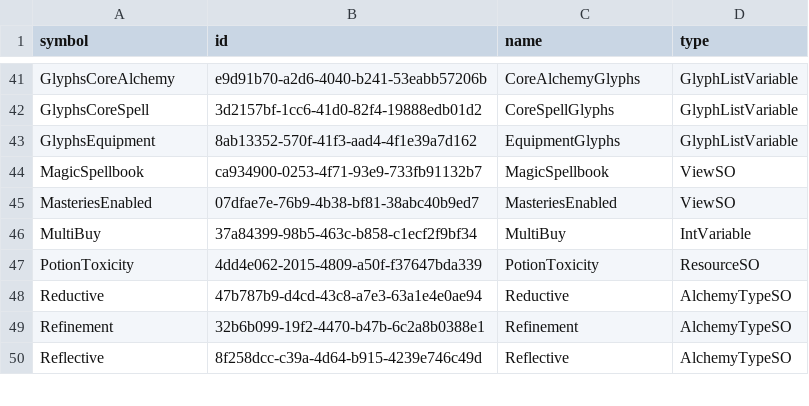
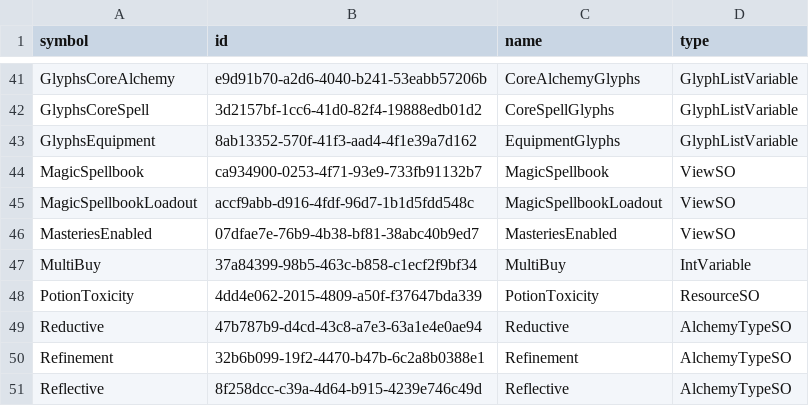
Before and after one commit to OrbAutomata/OrbOfCreation-ModSuite, a TSV file: data/known-entities.tsv, drawn as a sheet; only a part is shown, gaps mark what is left out; the diff names each change by its address in the sheet, - before the commit and + after, or states it on an @@ line.

Commit message:
world: the spell screen has to exist before its buttons do
Magic > Spellbook > Loadout is not unlocked until the Spellbook Loadout
upgrade is bought, and until then the game draws no row to load and no bar to
change. Add, preview, remove and move all answered as if the screen were
there, so a locked player got "every loadout slot is occupied" — a sentence
about a screen that does not exist, pointing at a slot nobody can free.

Read the game's own answer, ViewSO.IsAvailable() on MagicSpellbookLoadout, at
the action boundary and on both decision blocks. Locked, unaffordable and full
are now three sentences that name three different things to do next.

```diff
--- a/data/known-entities.tsv
+++ b/data/known-entities.tsv
+row 45: MagicSpellbookLoadout | accf9abb-d916-4fdf-96d7-1b1d5fdd548c | MagicSpellbookLoadout | ViewSO
```
Also changed, not shown: 21 other files.
